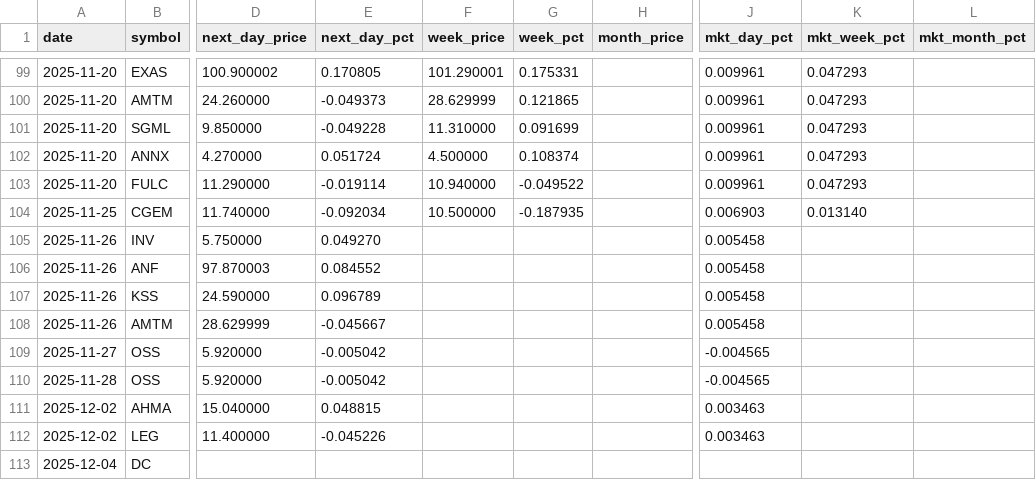
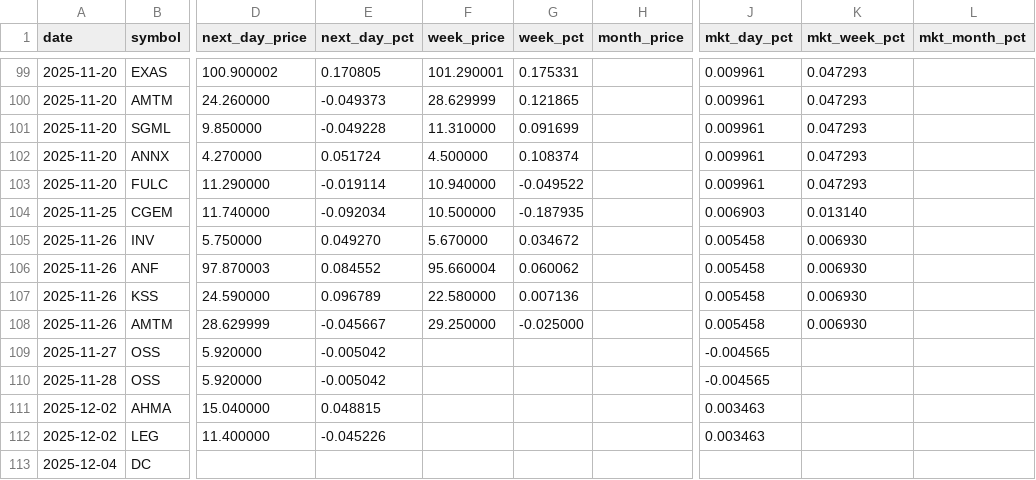
Before and after one commit to Microthware/belfort-reports, a CSV file: history/gapups-history.csv, drawn as a sheet; only a part is shown, gaps mark what is left out; the diff names each change by its address in the sheet, - before the commit and + after, or states it on an @@ line.

```diff
--- a/history/gapups-history.csv
+++ b/history/gapups-history.csv
-F105 (week_price): (empty)
+F105 (week_price): 5.670000
-G105 (week_pct): (empty)
+G105 (week_pct): 0.034672
-K105:K108 (mkt_week_pct): (empty)
+K105:K108 (mkt_week_pct): 0.006930
-F106 (week_price): (empty)
+F106 (week_price): 95.660004
-G106 (week_pct): (empty)
+G106 (week_pct): 0.060062
-F107 (week_price): (empty)
+F107 (week_price): 22.580000
-G107 (week_pct): (empty)
+G107 (week_pct): 0.007136
-F108 (week_price): (empty)
+F108 (week_price): 29.250000
-G108 (week_pct): (empty)
+G108 (week_pct): -0.025000
```
Also changed, not shown: 4 other files.
